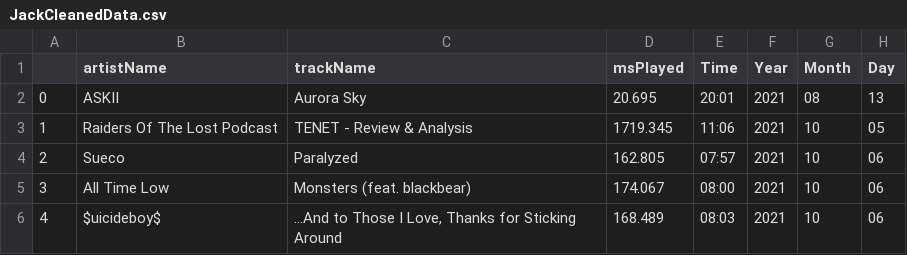
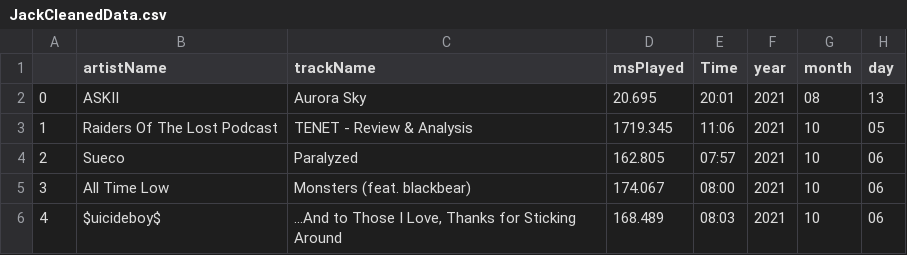
Before and after one commit to JPNealon/CS222-FinalProject, a CSV file: JackCleanedData.csv, drawn as a sheet; only a part is shown.

```diff
--- a/JackCleanedData.csv
+++ b/JackCleanedData.csv
@@ -1,2 +1,2 @@
-,artistName,trackName,msPlayed,Time,Year,Month,Day
+,artistName,trackName,msPlayed,Time,year,month,day
 0,ASKII,Aurora Sky,20.695,20:01,2021,08,13
```
Also changed, not shown: 1 other file.
